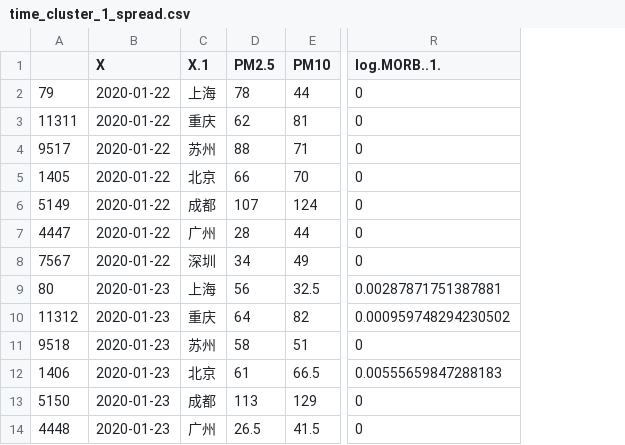
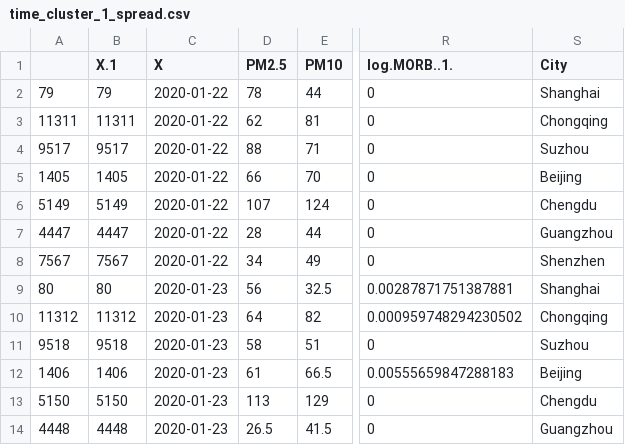
Before and after one commit to ritvik-iyer/EnvCausal-replication, a CSV file: data/time_cluster_1_spread.csv, drawn as a sheet; only a part is shown, gaps mark what is left out; removed rows and columns are numbered as before the commit, all else as after; the diff names each change by its address in the sheet, - before the commit and + after, or states it on an @@ line.

```diff
--- a/data/time_cluster_1_spread.csv
+++ b/data/time_cluster_1_spread.csv
+column B (X.1), rows 2-14: 79 | 11311 | 9517 | 1405 | 5149 | 4447 | 7567 | 80 | 11312 | 9518 | 1406 | 5150 | 4448
-column C (X.1), rows 2-14: 上海 | 重庆 | 苏州 | 北京 | 成都 | 广州 | 深圳 | 上海 | 重庆 | 苏州 | 北京 | 成都 | 广州
+column S (City), rows 2-14: Shanghai | Chongqing | Suzhou | Beijing | Chengdu | Guangzhou | Shenzhen | Shanghai | Chongqing | Suzhou | Beijing | Chengdu | Guangzhou
```
Also changed, not shown: data/time_cluster_1.csv, data/time_cluster_1_postpeak.csv, 13 other files.
